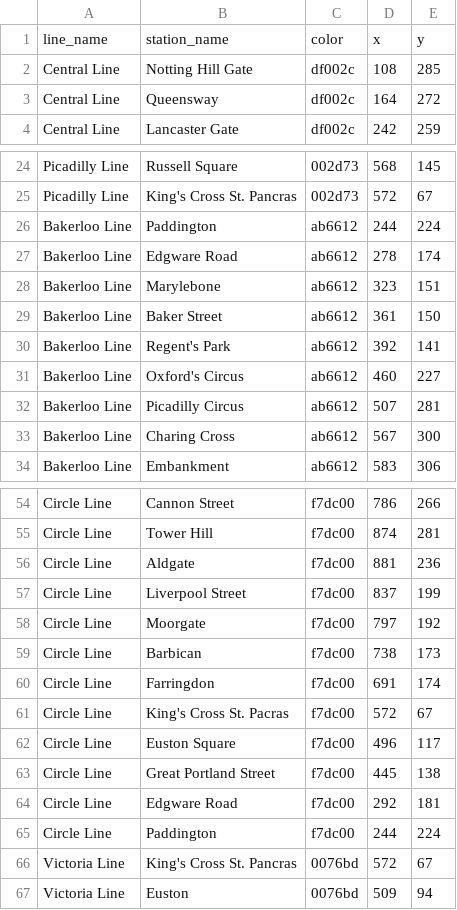
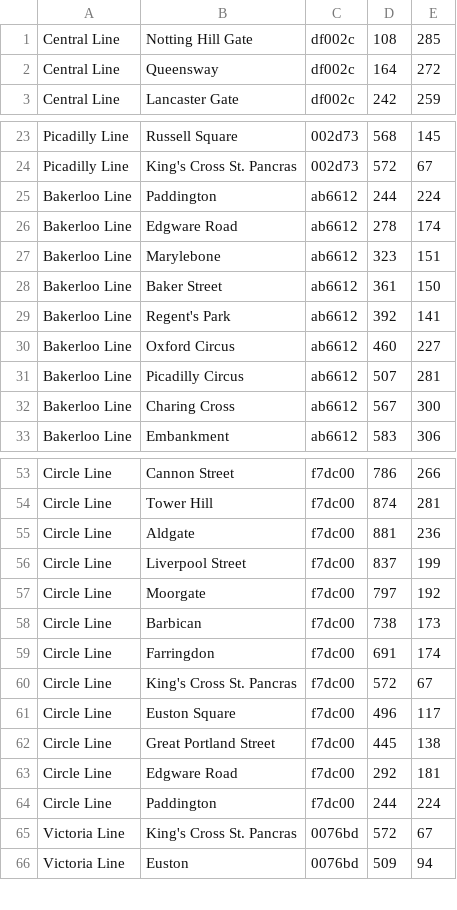
Before and after one commit to alexxfan/LondonUnderground, a CSV file: src/main/resources/CSV/zone1Stations.csv, drawn as a sheet; only a part is shown, gaps mark what is left out.

Commit message:
CSV parsing and station locating methods
The createLinesAndStationsFromCSV method creates a Map of Line objects with associated Station objects. It does this by parsing CSV data passed as a string, and then splitting the string into individual lines. For each line, it splits the line by comma, and checks if the line has the correct number of values. If it does, it extracts the values and creates or retrieves the appropriate Line and Station objects. It also calculates the distance between neighboring stations on each line, and adds them as neighbors to each other. Finally, it returns the Map of Line objects.

The populateMap method reads data from a CSV file, creates Line and Station objects from the data, and prints out the stations for each line in the console. It then calls the populateMenuButtons method with the lines map.

The method "createStationMenuItems" creates a list of menu items based on a list of stations. It loops through each station, creates a new menu item for it, and sets an action event handler to handle the menu item click. Finally, it returns the list of menu items.

The method "handleStationMenuItemClicked" sets the selected station as the text of the parent MenuButton when the MenuItem is clicked. It also performs an action if the parent MenuButton is the "startStation", which is to draw a circle on the map at the location of the selected station.

WIP: The method "calculateActualCoordinates" calculates the actual coordinates of a station based on the scale factors of the image view that contains the map. The method takes a Station object and returns a Point2D object that represents the actual X and Y coordinates of the station.

The method `drawCircleOnMap` adds a red circle with a radius of 5 pixels on the map pane, representing a station on the map. It calculates the actual coordinates of the station based on the position of the ImageView that displays the map, and it adjusts the position of the circle by setting the `offsetX` and `offsetY` values as needed.

Slightly modified the fxml.

```diff
--- a/src/main/resources/CSV/zone1Stations.csv
+++ b/src/main/resources/CSV/zone1Stations.csv
@@ -1,2 +1 @@
-line_name,station_name,color,x,y
 Central Line,Notting Hill Gate,df002c,108,285
@@ -30,3 +29,3 @@ Bakerloo Line,Baker Street,ab6612,361,150
 Bakerloo Line,Regent's Park,ab6612,392,141
-Bakerloo Line,Oxford's Circus,ab6612,460,227
+Bakerloo Line,Oxford Circus,ab6612,460,227
 Bakerloo Line,Picadilly Circus,ab6612,507,281
@@ -60,3 +59,3 @@ Circle Line,Barbican,f7dc00,738,173
 Circle Line,Farringdon,f7dc00,691,174
-Circle Line,King's Cross St. Pacras,f7dc00,572,67
+Circle Line,King's Cross St. Pancras,f7dc00,572,67
 Circle Line,Euston Square,f7dc00,496,117
```
Also changed, not shown: target/classes/CSV/zone1Stations.csv, 9 other files.
